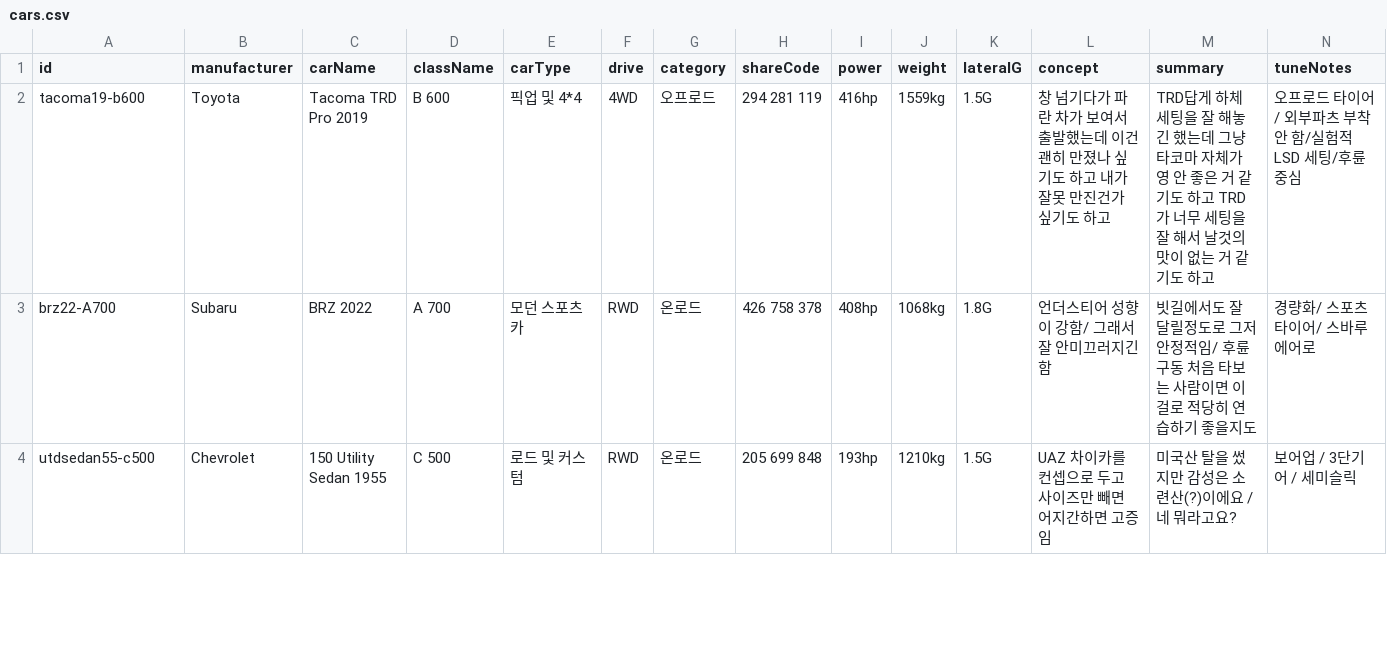
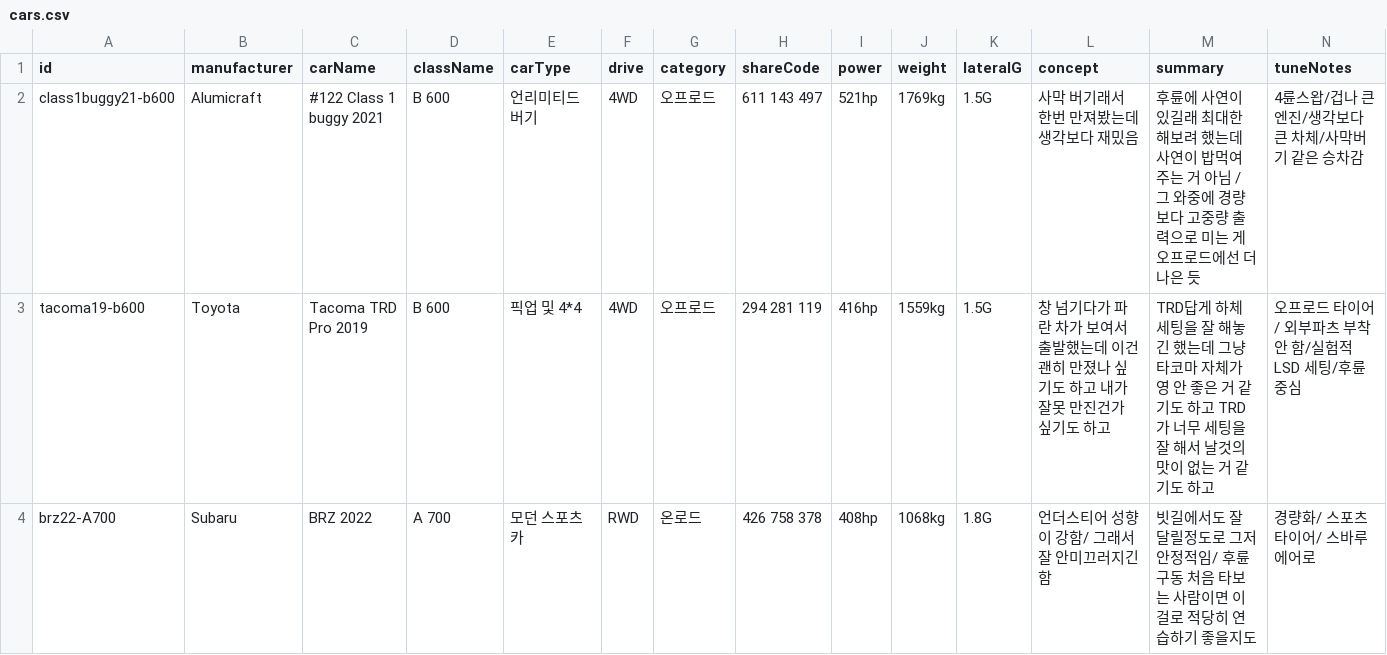
Before and after one commit to Lepe1210/forza6-tuning-archive-lepe, a CSV file: data/cars.csv, drawn as a sheet; only a part is shown; the shorter side is filled out with more unchanged rows; rows hold the shown columns only; the diff names each change by its address in the sheet, - before the commit and + after, or states it on an @@ line.

```diff
--- a/data/cars.csv
+++ b/data/cars.csv
+row 2: class1buggy21-b600 | Alumicraft | #122 Class 1 buggy 2021 | B 600 | 언리미티드 버기 | 4WD | 오프로드 | 611 143 497 | 521hp | 1769kg | 1.5G | 사막 버기래서 한번 만져봤는데 생각보다 재밌음 | 후륜에 사연이 있길래 최대한 해보려 했는데 사연이 밥먹여 주는 거 아님 / 그 와중에 경량보다 고중량 출력으로 미는 게 오프로드에선 더 나은 듯 | 4륜스왑/겁나 큰 엔진/생각보다 큰 차체/사막버기 같은 승차감
```
Also changed, not shown: 2 other files.
